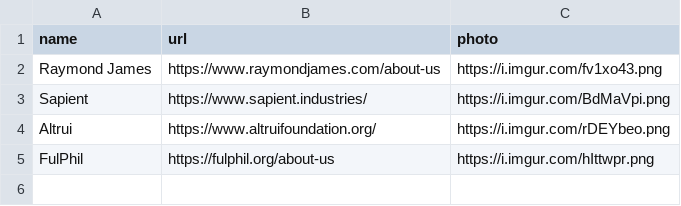
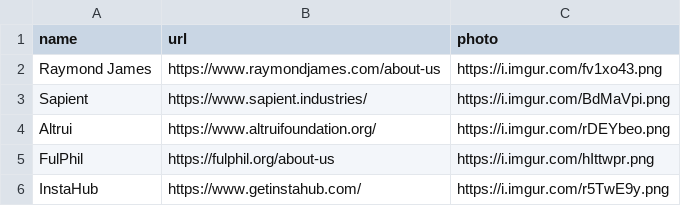
Before and after one commit to mureytasroc/wharton-management-club, a CSV file: models/clients.csv, drawn as a sheet.

```diff
--- a/models/clients.csv
+++ b/models/clients.csv
@@ -5 +5,2 @@ Altrui,https://www.altruifoundation.org/,https://i.imgur.com/rDEYbeo.png
 FulPhil,https://fulphil.org/about-us,https://i.imgur.com/hIttwpr.png
+InstaHub,https://www.getinstahub.com/,https://i.imgur.com/r5TwE9y.png
```
Also changed, not shown: models/members.csv, 6 other files.
